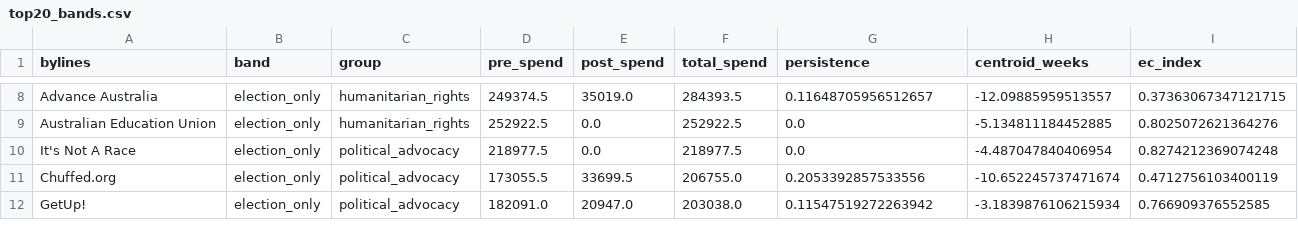
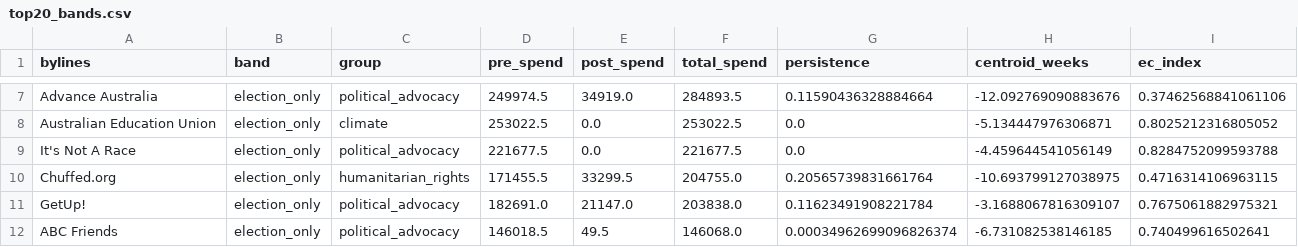
Before and after one commit to stuliveshere/FB_API, a CSV file: data/top20_bands.csv, drawn as a sheet; only a part is shown, gaps mark what is left out; addresses are those after the commit; the diff covers the shown part only; the diff names each change by its address in the sheet, - before the commit and + after, or states it on an @@ line.

```diff
--- a/data/top20_bands.csv
+++ b/data/top20_bands.csv
-C7 (group): humanitarian_rights
+C7 (group): political_advocacy
-D7 (pre_spend): 249374.5
+D7 (pre_spend): 249974.5
-E7 (post_spend): 35019.0
+E7 (post_spend): 34919.0
-F7 (total_spend): 284393.5
+F7 (total_spend): 284893.5
-G7 (persistence): 0.11648705956512657
+G7 (persistence): 0.11590436328884664
-H7 (centroid_weeks): -12.09885959513557
+H7 (centroid_weeks): -12.092769090883676
-I7 (ec_index): 0.37363067347121715
+I7 (ec_index): 0.37462568841061106
-C8 (group): humanitarian_rights
+C8 (group): climate
-D8 (pre_spend): 252922.5
+D8 (pre_spend): 253022.5
-F8 (total_spend): 252922.5
+F8 (total_spend): 253022.5
-H8 (centroid_weeks): -5.134811184452885
+H8 (centroid_weeks): -5.134447976306871
-I8 (ec_index): 0.8025072621364276
+I8 (ec_index): 0.8025212316805052
-D9 (pre_spend): 218977.5
+D9 (pre_spend): 221677.5
-F9 (total_spend): 218977.5
+F9 (total_spend): 221677.5
-H9 (centroid_weeks): -4.487047840406954
+H9 (centroid_weeks): -4.459644541056149
-I9 (ec_index): 0.8274212369074248
+I9 (ec_index): 0.8284752099593788
-C10 (group): political_advocacy
+C10 (group): humanitarian_rights
-D10 (pre_spend): 173055.5
+D10 (pre_spend): 171455.5
-E10 (post_spend): 33699.5
+E10 (post_spend): 33299.5
-F10 (total_spend): 206755.0
+F10 (total_spend): 204755.0
-G10 (persistence): 0.2053392857533556
+G10 (persistence): 0.20565739831661764
-H10 (centroid_weeks): -10.652245737471674
+H10 (centroid_weeks): -10.693799127038975
-I10 (ec_index): 0.4712756103400119
+I10 (ec_index): 0.4716314106963115
-D11 (pre_spend): 182091.0
+D11 (pre_spend): 182691.0
-E11 (post_spend): 20947.0
+E11 (post_spend): 21147.0
-F11 (total_spend): 203038.0
+F11 (total_spend): 203838.0
-G11 (persistence): 0.11547519272263942
+G11 (persistence): 0.11623491908221784
-H11 (centroid_weeks): -3.1839876106215934
+H11 (centroid_weeks): -3.1688067816309107
-I11 (ec_index): 0.766909376552585
+I11 (ec_index): 0.7675061882975321
+row 12: ABC Friends | election_only | political_advocacy | 146018.5 | 49.5 | 146068.0 | 0.00034962699096826374 | -6.731082538146185 | 0.740499616502641
```
Also changed, not shown: 1 added row, 2 removed rows and 74 edited cells elsewhere in this file, data/all_bylines_bands.csv, 2 other files.
